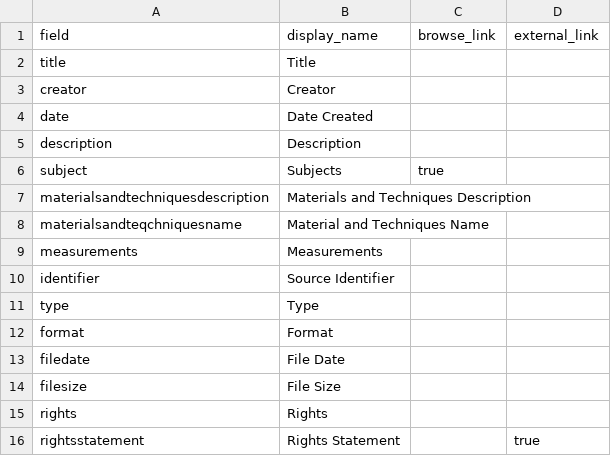
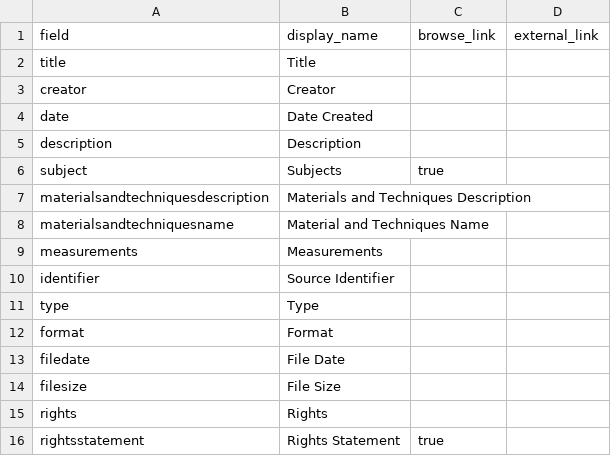
Before and after one commit to kmeuiowa/crochetstitchlibrary, a CSV file: _data/config-metadata.csv, drawn as a sheet; the diff names each change by its address in the sheet, - before the commit and + after, or states it on an @@ line.

Commit message:
Update config-metadata.csv

```diff
--- a/_data/config-metadata.csv
+++ b/_data/config-metadata.csv
-A8 (field): materialsandteqchniquesname
+A8 (field): materialsandtechniquesname
-C16 (browse_link): (empty)
+C16 (browse_link): true
-D16 (external_link): true
+D16 (external_link): (empty)
```
